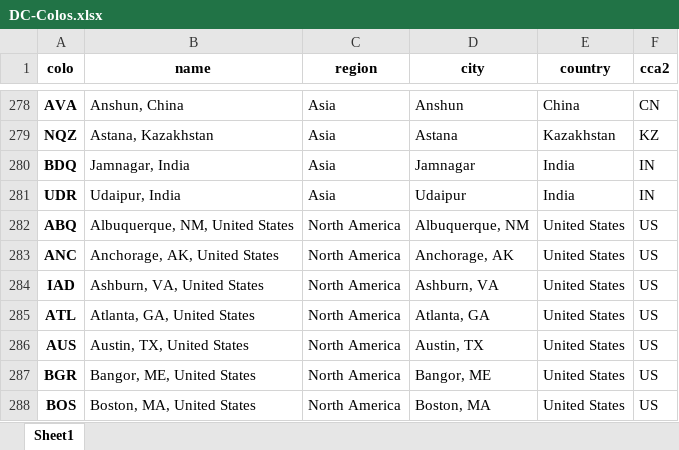
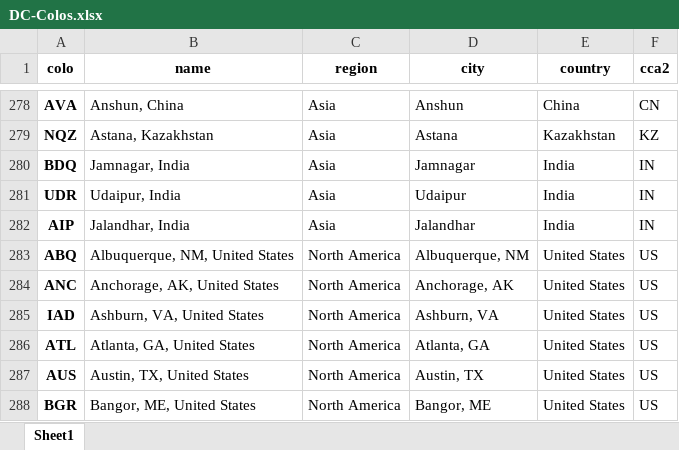
Before and after one commit to adamb/cloudflare-colo-list, an Excel workbook: DC-Colos.xlsx, sheet Sheet1, drawn as a sheet; only a part is shown, gaps mark what is left out; the shorter side is filled out with more unchanged rows; values as stored, in another font and other column widths than the file's, no borders; the diff names each change by its address in the sheet, - before the commit and + after, or states it on an @@ line.

```diff
--- a/DC-Colos.xlsx (sheet Sheet1)
+++ b/DC-Colos.xlsx (sheet Sheet1)
+row 282: AIP | Jalandhar, India | Asia | Jalandhar | India | IN
```
Also changed, not shown: 2 other files.
